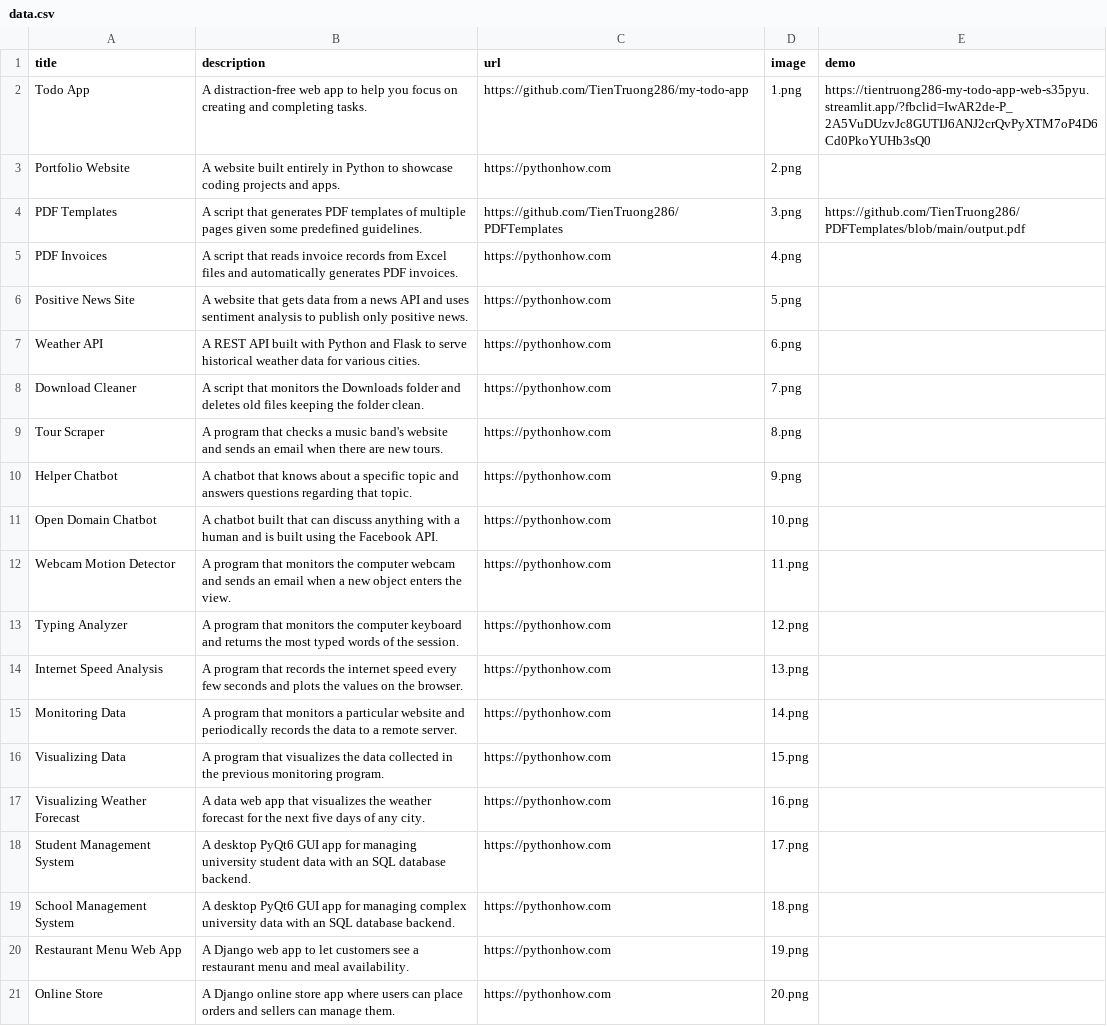
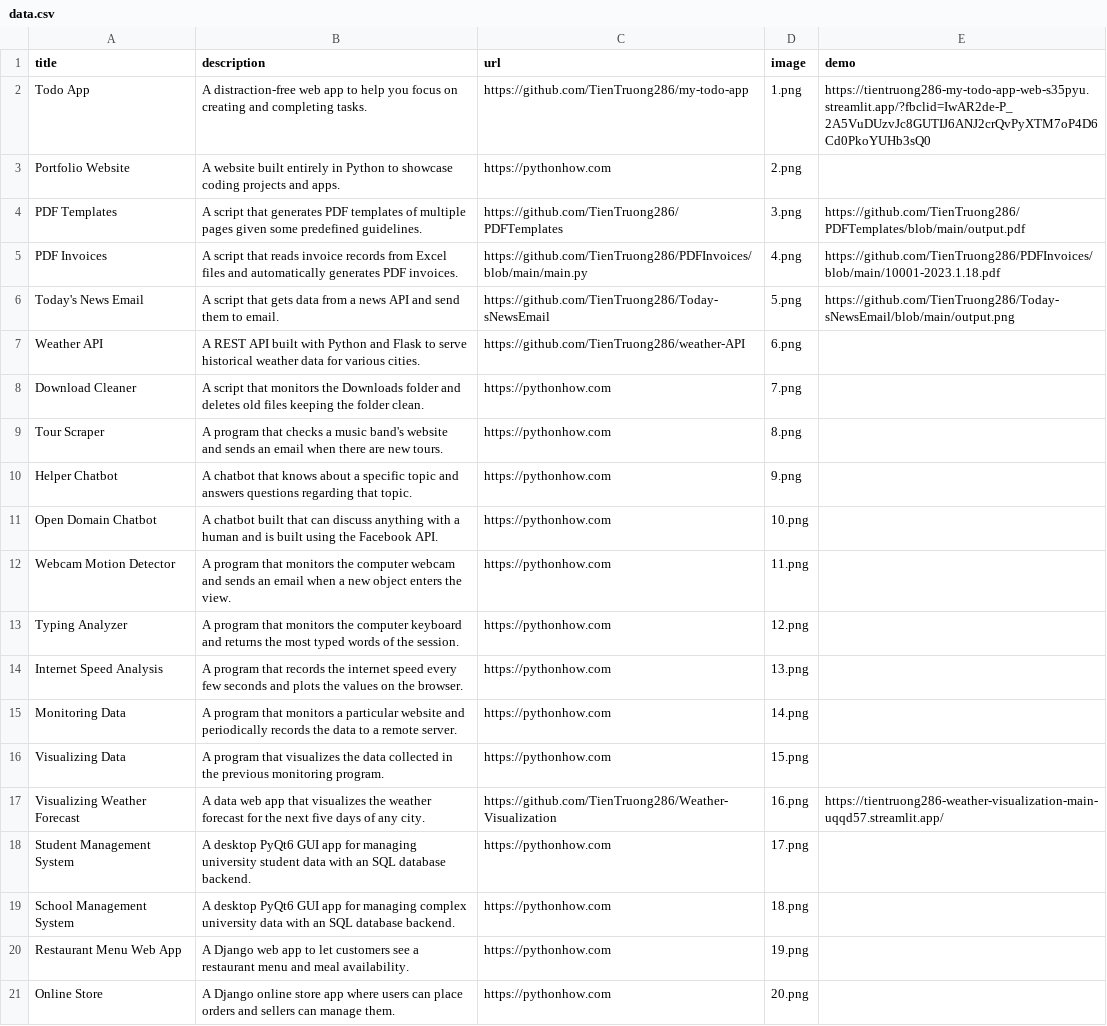
Before and after one commit to TienTruong286/software_projects_portfolio, a CSV file: data.csv, drawn as a sheet.

Commit message:
Add files via upload

```diff
--- a/data.csv
+++ b/data.csv
@@ -4,5 +4,5 @@ Portfolio Website;A website built entirely in Python to showcase coding projects
 PDF Templates;A script that generates PDF templates of multiple pages given some predefined guidelines.;https://github.com/TienTruong286/PDFTemplates;3.png;https://github.com/TienTruong286/PDFTemplates/blob/main/output.pdf
-PDF Invoices;A script that reads invoice records from Excel files and automatically generates PDF invoices.;https://pythonhow.com;4.png
-Positive News Site;A website that gets data from a news API and uses sentiment analysis to publish only positive news.;https://pythonhow.com;5.png
-Weather API;A REST API built with Python and Flask to serve historical weather data for various cities.;https://pythonhow.com;6.png
+PDF Invoices;A script that reads invoice records from Excel files and automatically generates PDF invoices.;https://github.com/TienTruong286/PDFInvoices/blob/main/main.py;4.png;https://github.com/TienTruong286/PDFInvoices/blob/main/10001-2023.1.18.pdf
+Today's News Email; A script that gets data from a news API and send them to email.;https://github.com/TienTruong286/Today-sNewsEmail;5.png;https://github.com/TienTruong286/Today-sNewsEmail/blob/main/output.png
+Weather API;A REST API built with Python and Flask to serve historical weather data for various cities.;https://github.com/TienTruong286/weather-API;6.png
 Download Cleaner;A script that monitors the Downloads folder and deletes old files keeping the folder clean.;https://pythonhow.com;7.png
@@ -16,3 +16,3 @@ Monitoring Data;A program that monitors a particular website and periodically re
 Visualizing Data;A program that visualizes the data collected in the previous monitoring program. ;https://pythonhow.com;15.png
-Visualizing Weather Forecast;A data web app that visualizes the weather forecast for the next five days of any city.;https://pythonhow.com;16.png
+Visualizing Weather Forecast;A data web app that visualizes the weather forecast for the next five days of any city.;https://github.com/TienTruong286/Weather-Visualization;16.png;https://tientruong286-weather-visualization-main-uqqd57.streamlit.app/
 Student Management System;A desktop PyQt6 GUI app for managing university student data with an SQL database backend.;https://pythonhow.com;17.png
```
